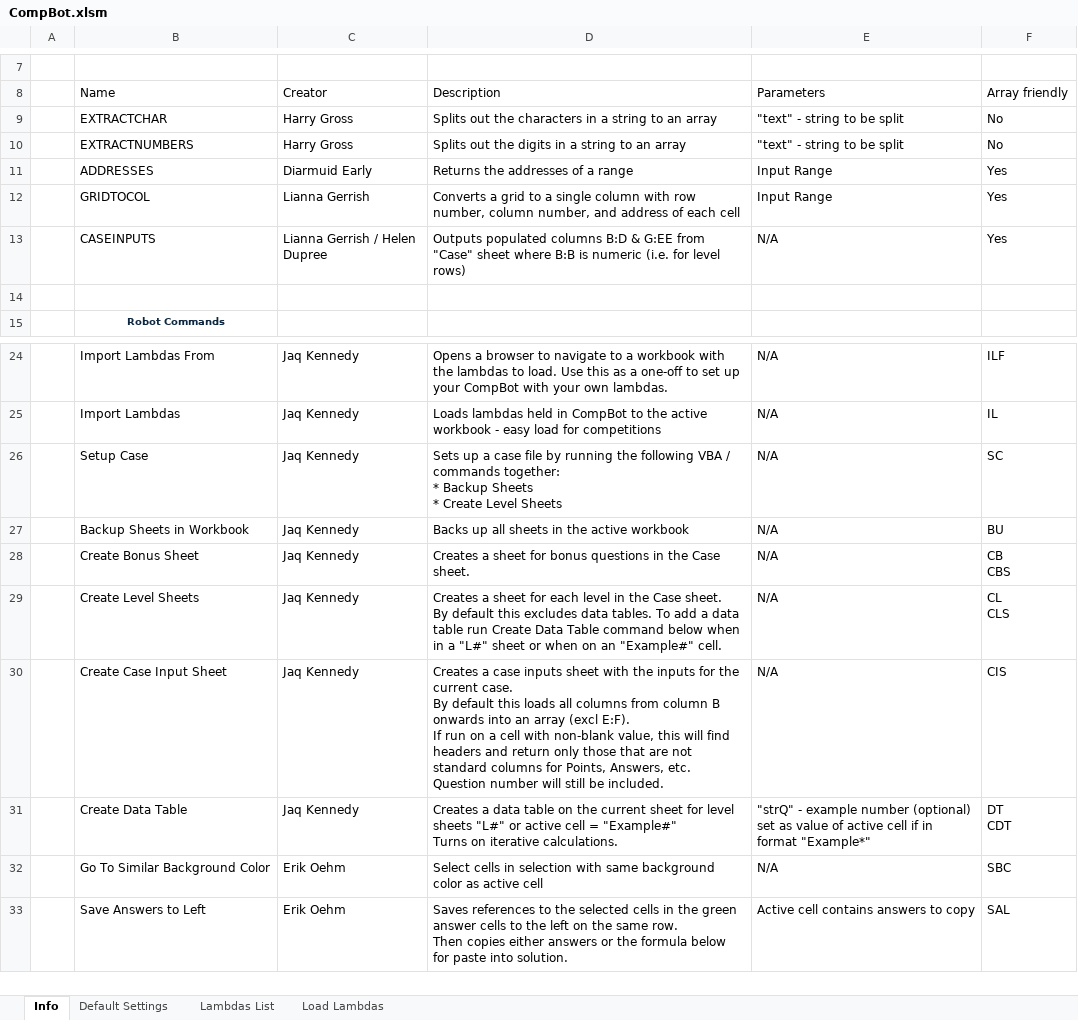
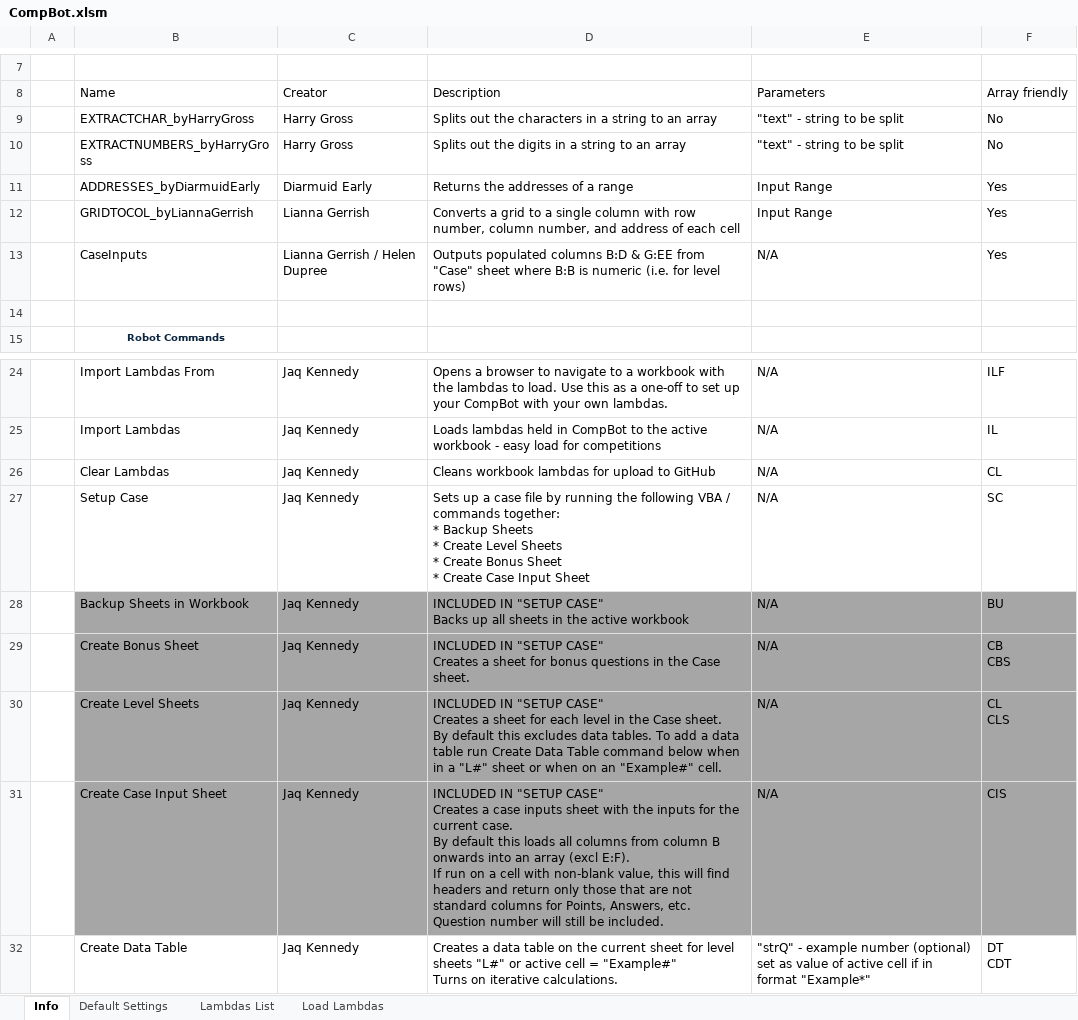
Before and after one commit to JaqK23/CompBot, an Excel workbook: CompBot.xlsm, sheet Info, drawn as a sheet; only a part is shown, gaps mark what is left out; the shorter side is filled out with more unchanged rows; values as stored, in another font and other column widths than the file's, no borders; table styles not drawn; addresses are those after the commit; ↵ is a line break in a cell; the diff names each change by its address in the sheet, - before the commit and + after, or states it on an @@ line.

Commit message:
Comp Bot bug fixes and maintenance setup
* Added code to clear lambdas for GitHub load (maintenance)
* Adjusted Backup Sheets to place a ' before cell values
* Added SelectionOrUsedRange from MEWC Robot

```diff
--- a/CompBot.xlsm (sheet Info)
+++ b/CompBot.xlsm (sheet Info)
-B9: EXTRACTCHAR
+B9: EXTRACTCHAR_byHarryGross
-B10: EXTRACTNUMBERS
+B10: EXTRACTNUMBERS_byHarryGross
-B11: ADDRESSES
+B11: ADDRESSES_byDiarmuidEarly
-B12: GRIDTOCOL
+B12: GRIDTOCOL_byLiannaGerrish
-B13: CASEINPUTS
+B13: CaseInputs
+row 26:  | Clear Lambdas | Jaq Kennedy | Cleans workbook lambdas for upload to GitHub | N/A | CL
-D27: …Level Sheets
+D27: …Level Sheets ↵ * Create Bonus Sheet ↵ * Create Case Input Sheet
-B28:F31 fill: none
+B28:F31 fill: #A6A6A6
-D28: Backs up…
+D28: INCLUDED IN "SETUP CASE" ↵ Backs up…
-D29: Creates a…
+D29: INCLUDED IN "SETUP CASE" ↵ Creates a…
-D30: Creates a…
+D30: INCLUDED IN "SETUP CASE" ↵ Creates a…
-D31: Creates a…
+D31: INCLUDED IN "SETUP CASE" ↵ Creates a…
```
Also changed, not shown: sheet Lambdas List, 10 other files.
